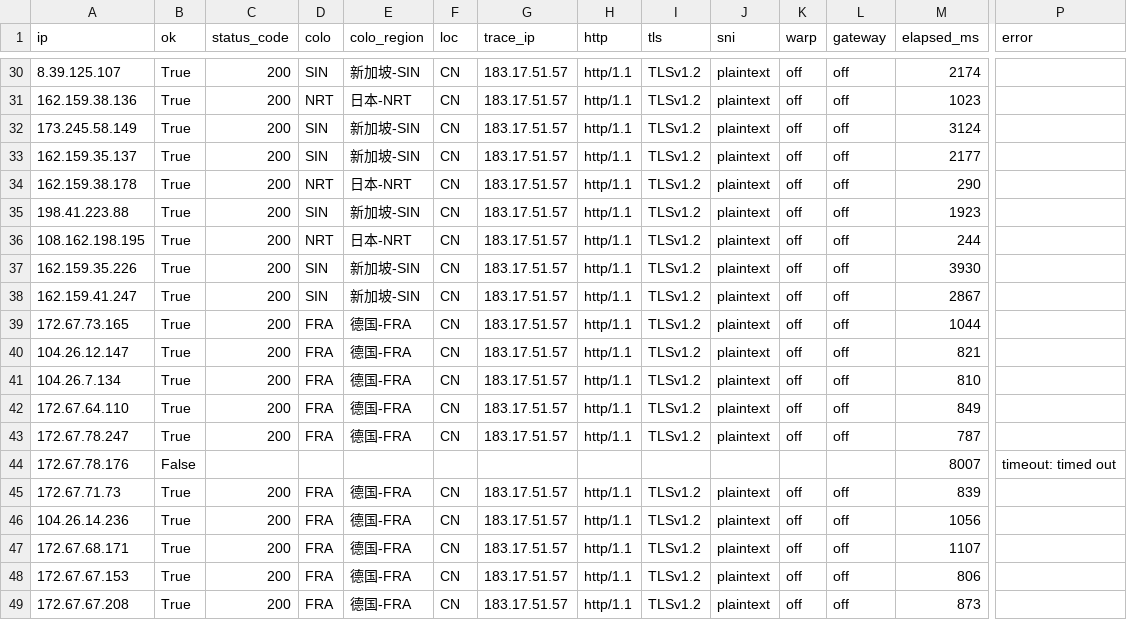
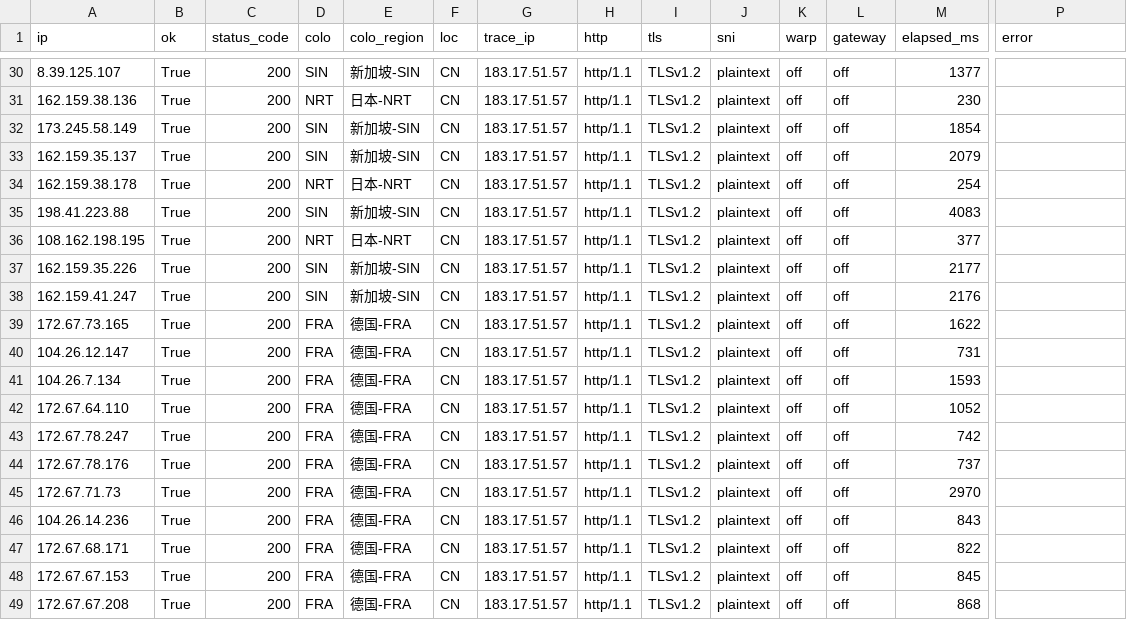
Before and after one commit to zxc125643/yxip_git_action, a CSV file: ip_trace.csv, drawn as a sheet; only a part is shown, gaps mark what is left out; the diff covers the shown part only; the diff names each change by its address in the sheet, - before the commit and + after, or states it on an @@ line.

Commit message:
Update local trace results

```diff
--- a/ip_trace.csv
+++ b/ip_trace.csv
-M30 (elapsed_ms): 2174
+M30 (elapsed_ms): 1377
-M31 (elapsed_ms): 1023
+M31 (elapsed_ms): 230
-M32 (elapsed_ms): 3124
+M32 (elapsed_ms): 1854
-M33 (elapsed_ms): 2177
+M33 (elapsed_ms): 2079
-M34 (elapsed_ms): 290
+M34 (elapsed_ms): 254
-M35 (elapsed_ms): 1923
+M35 (elapsed_ms): 4083
-M36 (elapsed_ms): 244
+M36 (elapsed_ms): 377
-M37 (elapsed_ms): 3930
+M37 (elapsed_ms): 2177
-M38 (elapsed_ms): 2867
+M38 (elapsed_ms): 2176
-M39 (elapsed_ms): 1044
+M39 (elapsed_ms): 1622
-M40 (elapsed_ms): 821
+M40 (elapsed_ms): 731
-M41 (elapsed_ms): 810
+M41 (elapsed_ms): 1593
-M42 (elapsed_ms): 849
+M42 (elapsed_ms): 1052
-M43 (elapsed_ms): 787
+M43 (elapsed_ms): 742
-B44 (ok): False
+B44 (ok): True
-C44 (status_code): (empty)
+C44 (status_code): 200
-D44 (colo): (empty)
+D44 (colo): FRA
-E44 (colo_region): (empty)
+E44 (colo_region): 德国-FRA
-F44 (loc): (empty)
+F44 (loc): CN
-G44 (trace_ip): (empty)
+G44 (trace_ip): 183.17.51.57
-H44 (http): (empty)
+H44 (http): http/1.1
-I44 (tls): (empty)
+I44 (tls): TLSv1.2
-J44 (sni): (empty)
+J44 (sni): plaintext
-K44 (warp): (empty)
+K44 (warp): off
-L44 (gateway): (empty)
+L44 (gateway): off
-M44 (elapsed_ms): 8007
+M44 (elapsed_ms): 737
-P44 (error): timeout: timed out
+P44 (error): (empty)
-M45 (elapsed_ms): 839
+M45 (elapsed_ms): 2970
-M46 (elapsed_ms): 1056
+M46 (elapsed_ms): 843
-M47 (elapsed_ms): 1107
+M47 (elapsed_ms): 822
-M48 (elapsed_ms): 806
+M48 (elapsed_ms): 845
-M49 (elapsed_ms): 873
+M49 (elapsed_ms): 868
```
Also changed, not shown: 162 edited cells elsewhere in this file, 3 other files.
